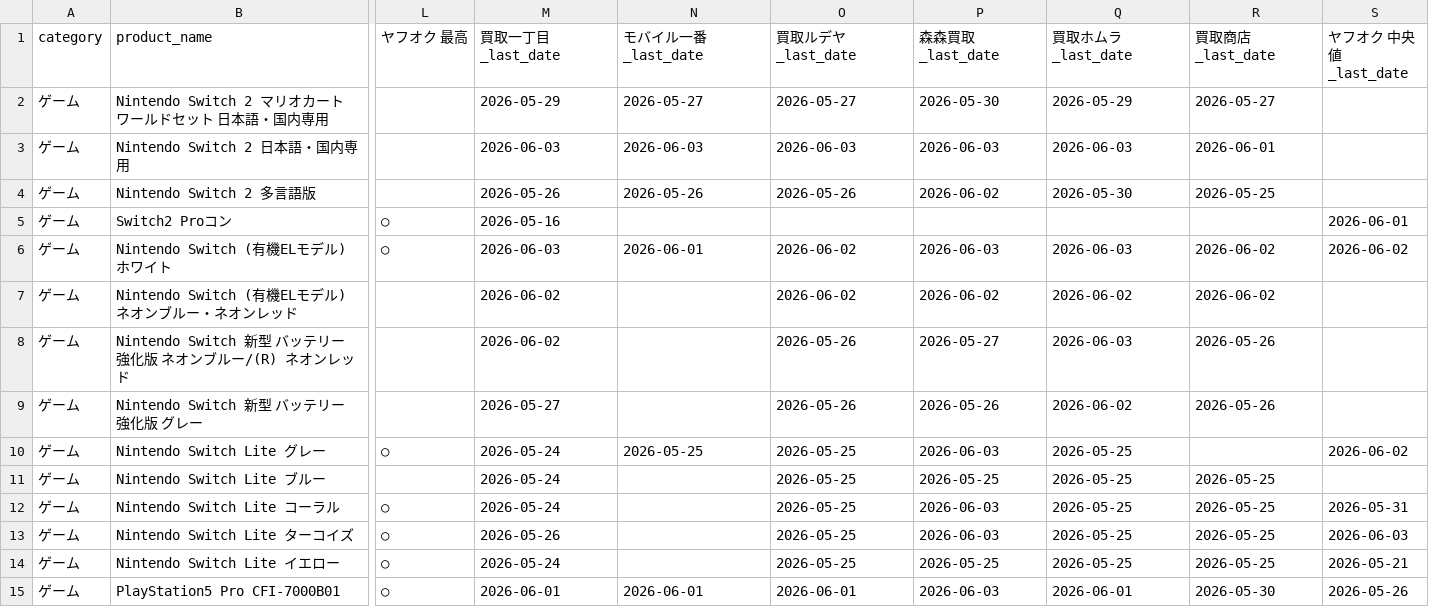
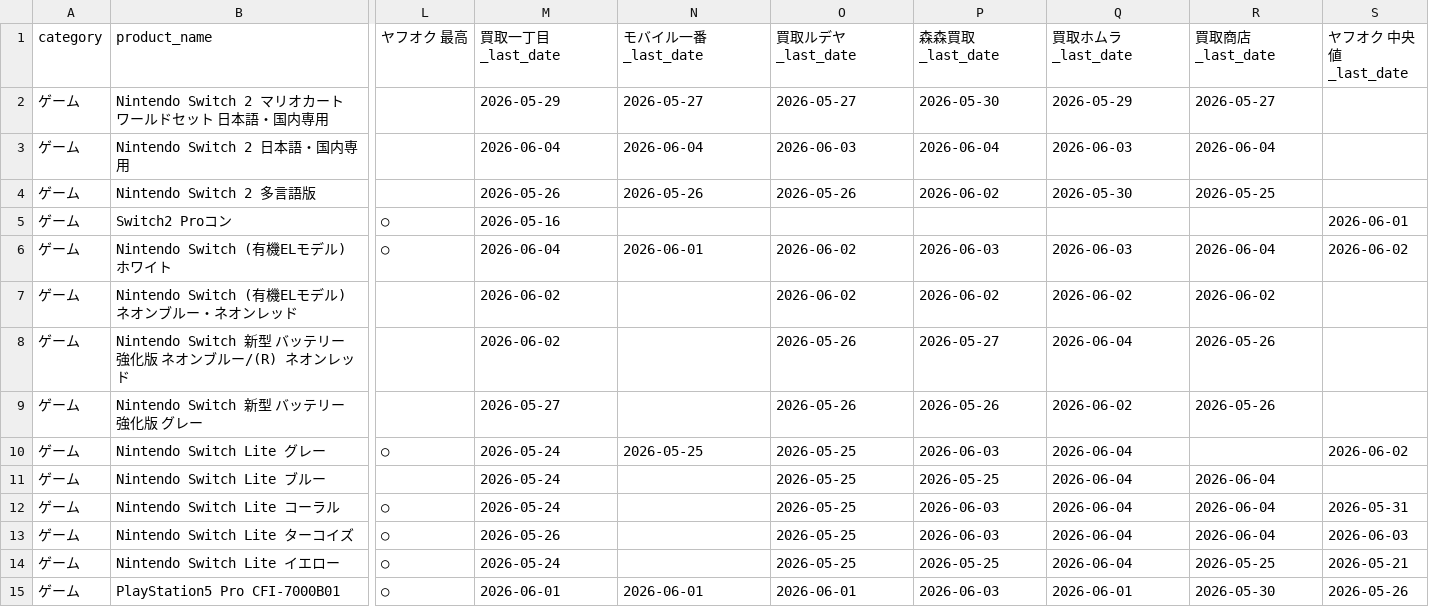
Before and after one commit to makkinngami-cmd/sedori-navi, a CSV file: reports/coverage_matrix.csv, drawn as a sheet; only a part is shown, gaps mark what is left out; the diff covers the shown part only; the diff names each change by its address in the sheet, - before the commit and + after, or states it on an @@ line.

```diff
--- a/reports/coverage_matrix.csv
+++ b/reports/coverage_matrix.csv
-M3 (買取一丁目_last_date): 2026-06-03
+M3 (買取一丁目_last_date): 2026-06-04
-N3 (モバイル一番_last_date): 2026-06-03
+N3 (モバイル一番_last_date): 2026-06-04
-P3 (森森買取_last_date): 2026-06-03
+P3 (森森買取_last_date): 2026-06-04
-R3 (買取商店_last_date): 2026-06-01
+R3 (買取商店_last_date): 2026-06-04
-M6 (買取一丁目_last_date): 2026-06-03
+M6 (買取一丁目_last_date): 2026-06-04
-R6 (買取商店_last_date): 2026-06-02
+R6 (買取商店_last_date): 2026-06-04
-Q8 (買取ホムラ_last_date): 2026-06-03
+Q8 (買取ホムラ_last_date): 2026-06-04
-Q10:Q14 (買取ホムラ_last_date): 2026-05-25
+Q10:Q14 (買取ホムラ_last_date): 2026-06-04
-R11:R13 (買取商店_last_date): 2026-05-25
+R11:R13 (買取商店_last_date): 2026-06-04
```
Also changed, not shown: 151 edited cells elsewhere in this file, 5 other files.
